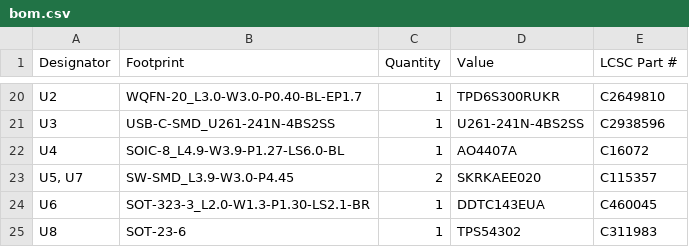
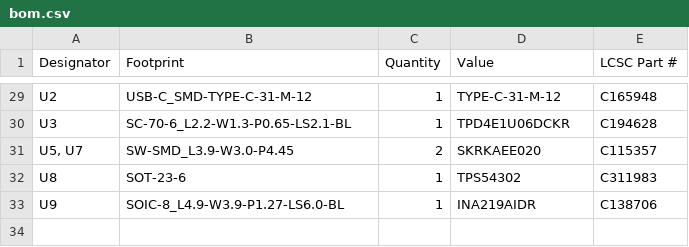
Before and after one commit to rbaron/gimme-danger, a CSV file: kicad/gimme-danger/production/bom.csv, drawn as a sheet; only a part is shown, gaps mark what is left out; removed rows and columns are numbered as before the commit, all else as after; the diff covers the shown part only; the diff names each change by its address in the sheet, - before the commit and + after, or states it on an @@ line.

```diff
--- a/kicad/gimme-danger/production/bom.csv
+++ b/kicad/gimme-danger/production/bom.csv
-B29 (Footprint): WQFN-20_L3.0-W3.0-P0.40-BL-EP1.7
+B29 (Footprint): USB-C_SMD-TYPE-C-31-M-12
-D29 (Value): TPD6S300RUKR
+D29 (Value): TYPE-C-31-M-12
-E29 (LCSC Part #): C2649810
+E29 (LCSC Part #): C165948
-B30 (Footprint): USB-C-SMD_U261-241N-4BS2SS
+B30 (Footprint): SC-70-6_L2.2-W1.3-P0.65-LS2.1-BL
-D30 (Value): U261-241N-4BS2SS
+D30 (Value): TPD4E1U06DCKR
-E30 (LCSC Part #): C2938596
+E30 (LCSC Part #): C194628
-row 22: U4 | SOIC-8_L4.9-W3.9-P1.27-LS6.0-BL | 1 | AO4407A | C16072
-row 24: U6 | SOT-323-3_L2.0-W1.3-P1.30-LS2.1-BR | 1 | DDTC143EUA | C460045
+row 33: U9 | SOIC-8_L4.9-W3.9-P1.27-LS6.0-BL | 1 | INA219AIDR | C138706
```
Also changed, not shown: 11 added rows, 2 removed rows and 20 edited cells elsewhere in this file, kicad/gimme-danger/production/designators.csv, kicad/gimme-danger/production/positions.csv, 10 other files.
